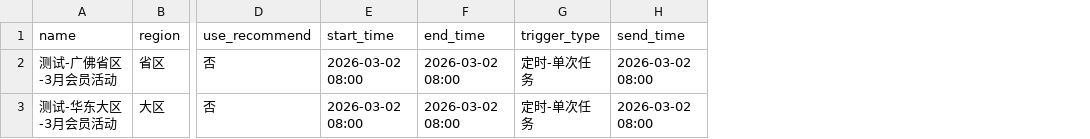
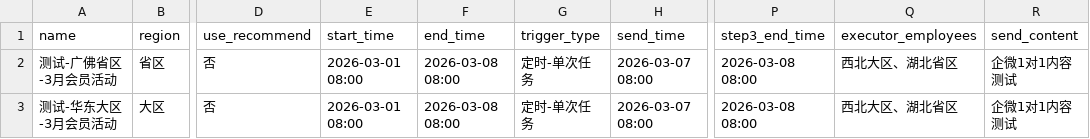
Before and after one commit to lmr1123/precision-marketing-auto, a CSV file: data/plans.csv, drawn as a sheet; only a part is shown, gaps mark what is left out; the diff names each change by its address in the sheet, - before the commit and + after, or states it on an @@ line.

Commit message:
feat: stabilize step1/step3 flows and add executor debug/manual mode

```diff
--- a/data/plans.csv
+++ b/data/plans.csv
+column P (step3_end_time), rows 2-3: 2026-03-08 08:00 | 2026-03-08 08:00
+column Q (executor_employees), rows 2-3: 西北大区、湖北省区 | 西北大区、湖北省区
+column R (send_content), rows 2-3: 企微1对1内容测试 | 企微1对1内容测试
-E2:E3 (start_time): 2026-03-02 08:00
+E2:E3 (start_time): 2026-03-01 08:00
-F2:F3 (end_time): 2026-03-02 08:00
+F2:F3 (end_time): 2026-03-08 08:00
-H2:H3 (send_time): 2026-03-02 08:00
+H2:H3 (send_time): 2026-03-07 08:00
```
Also changed, not shown: 3 other files.
